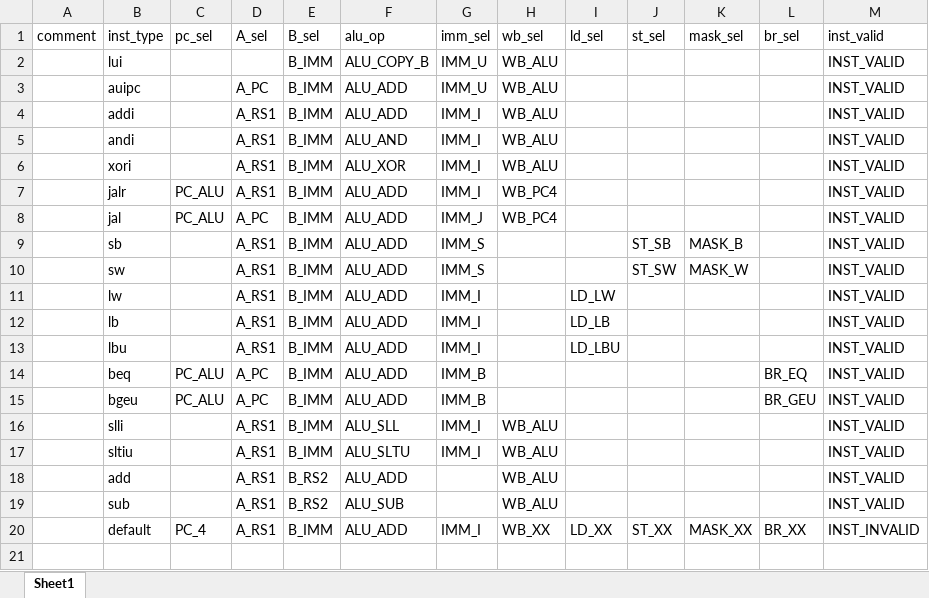
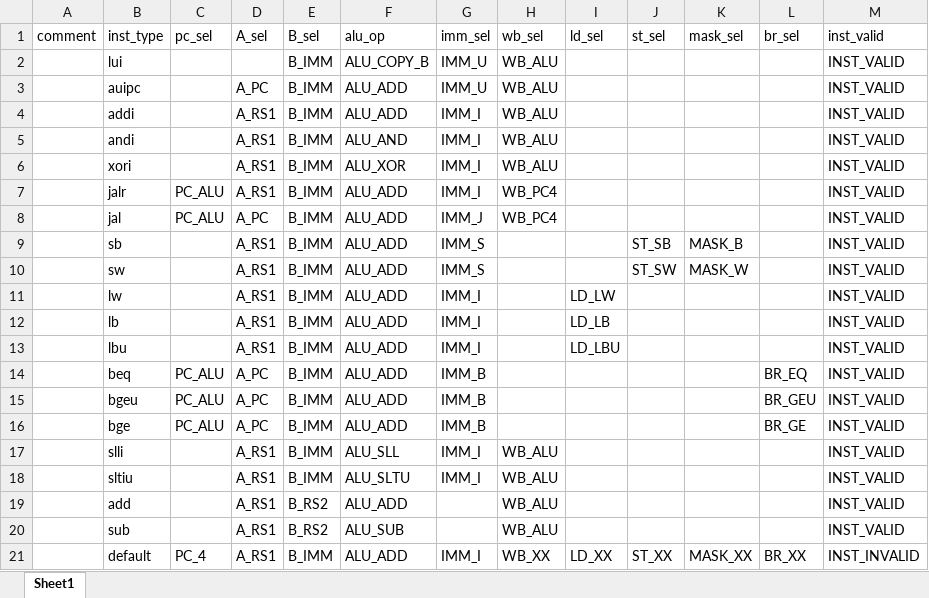
Before and after one commit to EPTansuo/ysyx_tapeout, an Excel workbook: npc/tools/control_gen/control_table.xlsx, sheet Sheet1, drawn as a sheet; values as stored, in another font and other column widths than the file's, no borders; the diff names each change by its address in the sheet, - before the commit and + after, or states it on an @@ line.

```diff
--- a/npc/tools/control_gen/control_table.xlsx (sheet Sheet1)
+++ b/npc/tools/control_gen/control_table.xlsx (sheet Sheet1)
+row 16:  | bge | PC_ALU | A_PC | B_IMM | ALU_ADD | IMM_B |  |  |  |  | BR_GE | INST_VALID
```
Also changed, not shown: 1 other file.
